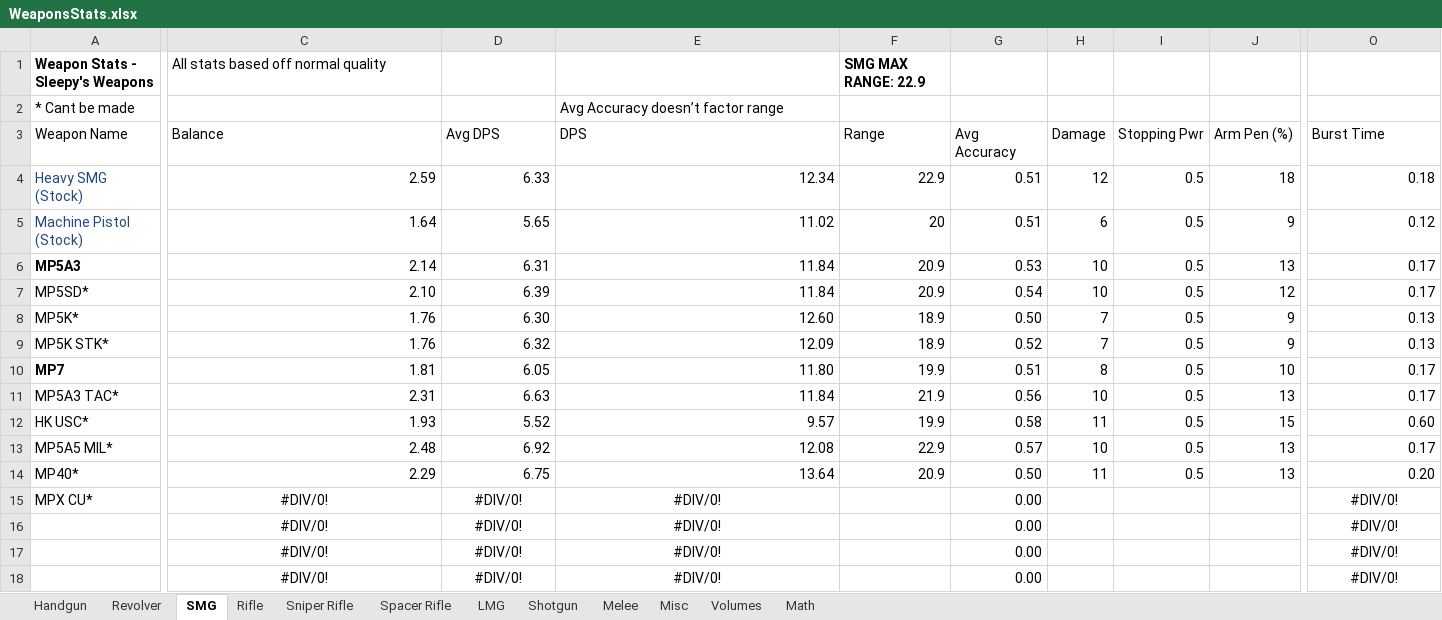
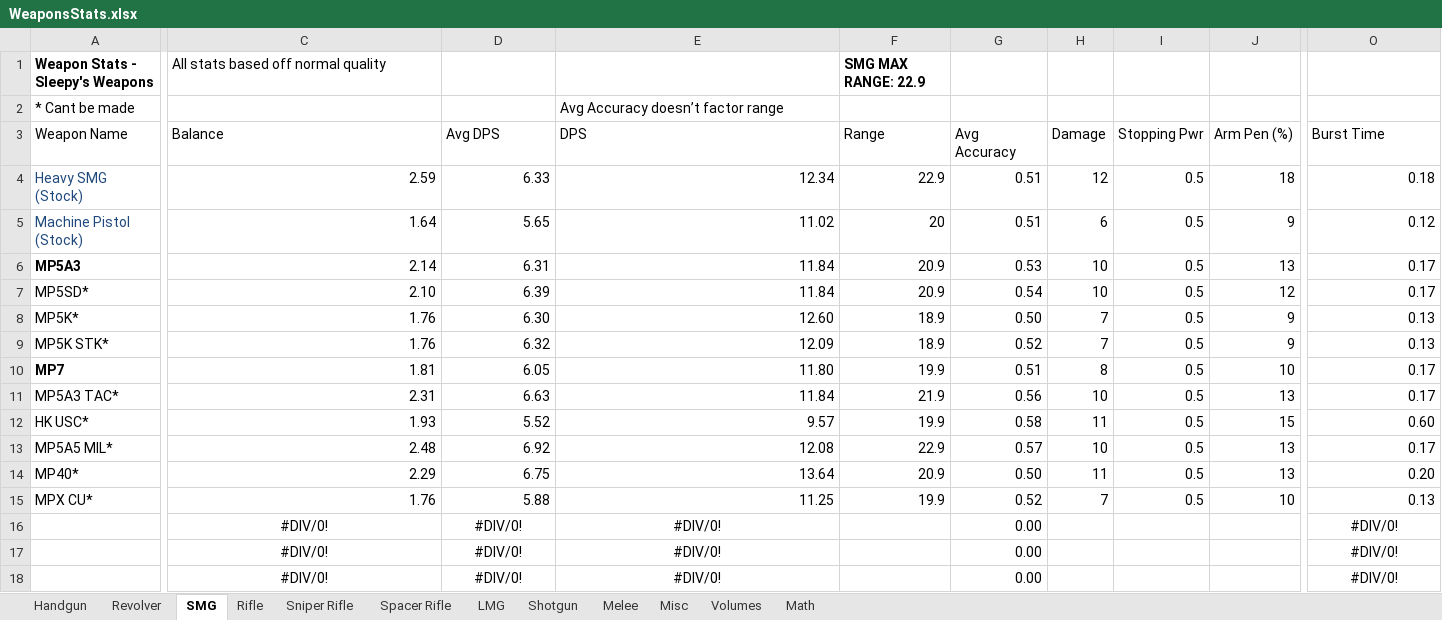
Before and after one commit to sleepy068/Rimworld_Weapons, an Excel workbook: Resources/WeaponsStats.xlsx, sheet SMG, drawn as a sheet; only a part is shown, gaps mark what is left out; values as stored, in another font and other column widths than the file's, no borders; conditional formats and table styles not drawn; the diff covers the shown part only; the diff names each change by its address in the sheet, - before the commit and + after, or states it on an @@ line.

```diff
--- a/Resources/WeaponsStats.xlsx (sheet SMG)
+++ b/Resources/WeaponsStats.xlsx (sheet SMG)
-C15 (Balance): #DIV/0!
+C15 (Balance): 1.76
-C15:E15 alignment: center
+C15:E15 alignment: right
-D15 (Avg DPS): #DIV/0!
+D15 (Avg DPS): 5.88
-E15 (DPS): #DIV/0!
+E15 (DPS): 11.25
-F15 (Range): (empty)
+F15 (Range): 19.9
-G15 (Avg Accuracy): 0.00
+G15 (Avg Accuracy): 0.52
-H15 (Damage): (empty)
+H15 (Damage): 7
-I15 (Stopping Pwr): (empty)
+I15 (Stopping Pwr): 0.5
-J15 (Arm Pen (%)): (empty)
+J15 (Arm Pen (%)): 10
-O15 (Burst Time): #DIV/0!
+O15 (Burst Time): 0.13
-O15 alignment: center
+O15 alignment: right
```
Also changed, not shown: 10 edited cells elsewhere in this sheet, sheet Sniper Rifle, sheet Volumes, 58 other files.
